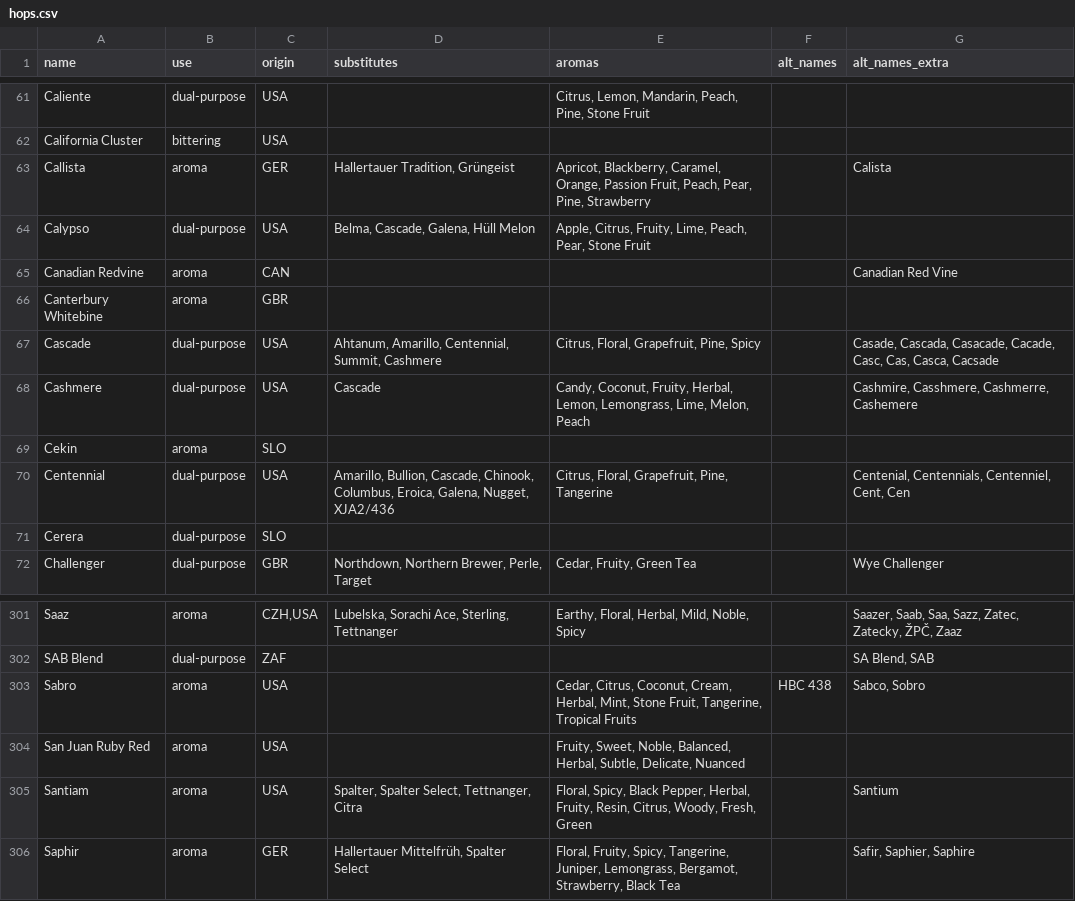
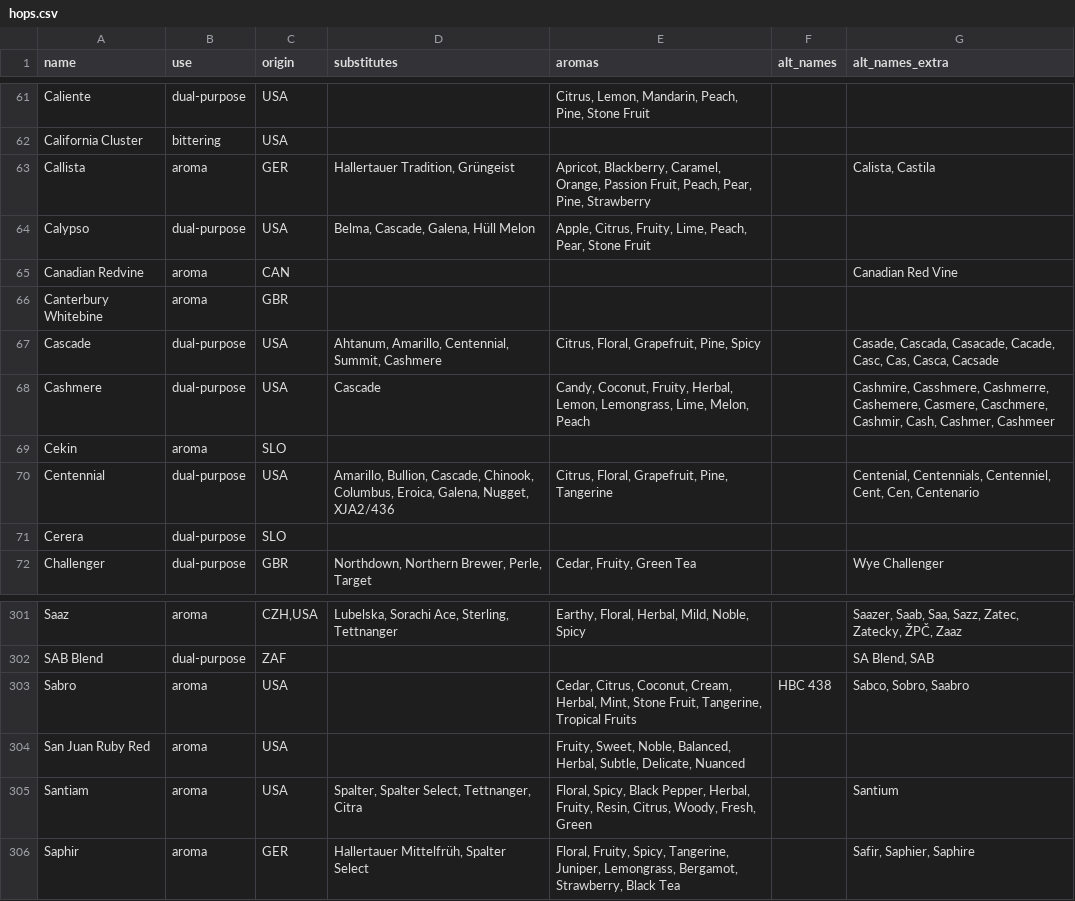
Before and after one commit to scheb/beer-analytics, a CSV file: recipe_db/data/hops.csv, drawn as a sheet; only a part is shown, gaps mark what is left out.

Commit message:
Update hops

```diff
--- a/recipe_db/data/hops.csv
+++ b/recipe_db/data/hops.csv
@@ -62,3 +62,3 @@ Caliente;dual-purpose;USA;;Citrus, Lemon, Mandarin, Peach, Pine, Stone Fruit;;
 California Cluster;bittering;USA;;;;
-Callista;aroma;GER;Hallertauer Tradition, Grüngeist;Apricot, Blackberry, Caramel, Orange, Passion Fruit, Peach, Pear, Pine, Strawberry;;Calista
+Callista;aroma;GER;Hallertauer Tradition, Grüngeist;Apricot, Blackberry, Caramel, Orange, Passion Fruit, Peach, Pear, Pine, Strawberry;;Calista, Castila
 Calypso;dual-purpose;USA;Belma, Cascade, Galena, Hüll Melon;Apple, Citrus, Fruity, Lime, Peach, Pear, Stone Fruit;;
@@ -67,5 +67,5 @@ Canterbury Whitebine;aroma;GBR;;;;
 Cascade;dual-purpose;USA;Ahtanum, Amarillo, Centennial, Summit, Cashmere;Citrus, Floral, Grapefruit, Pine, Spicy;;Casade, Cascada, Casacade, Cacade, Casc, Cas, Casca, Cacsade
-Cashmere;dual-purpose;USA;Cascade;Candy, Coconut, Fruity, Herbal, Lemon, Lemongrass, Lime, Melon, Peach;;Cashmire, Casshmere, Cashmerre, Cashemere
+Cashmere;dual-purpose;USA;Cascade;Candy, Coconut, Fruity, Herbal, Lemon, Lemongrass, Lime, Melon, Peach;;Cashmire, Casshmere, Cashmerre, Cashemere, Casmere, Caschmere, Cashmir, Cash, Cashmer, Cashmeer
 Cekin;aroma;SLO;;;;
-Centennial;dual-purpose;USA;Amarillo, Bullion, Cascade, Chinook, Columbus, Eroica, Galena, Nugget, XJA2/436;Citrus, Floral, Grapefruit, Pine, Tangerine;;Centenial, Centennials, Centenniel, Cent, Cen
+Centennial;dual-purpose;USA;Amarillo, Bullion, Cascade, Chinook, Columbus, Eroica, Galena, Nugget, XJA2/436;Citrus, Floral, Grapefruit, Pine, Tangerine;;Centenial, Centennials, Centenniel, Cent, Cen, Centenario
 Cerera;dual-purpose;SLO;;;;
@@ -302,3 +302,3 @@ Saaz;aroma;CZH,USA;Lubelska, Sorachi Ace, Sterling, Tettnanger;Earthy, Floral, H
 SAB Blend;dual-purpose;ZAF;;;;SA Blend, SAB
-Sabro;aroma;USA;;Cedar, Citrus, Coconut, Cream, Herbal, Mint, Stone Fruit, Tangerine, Tropical Fruits;HBC 438;Sabco, Sobro
+Sabro;aroma;USA;;Cedar, Citrus, Coconut, Cream, Herbal, Mint, Stone Fruit, Tangerine, Tropical Fruits;HBC 438;Sabco, Sobro, Saabro
 San Juan Ruby Red;aroma;USA;;Fruity, Sweet, Noble, Balanced, Herbal, Subtle, Delicate, Nuanced;;
```
